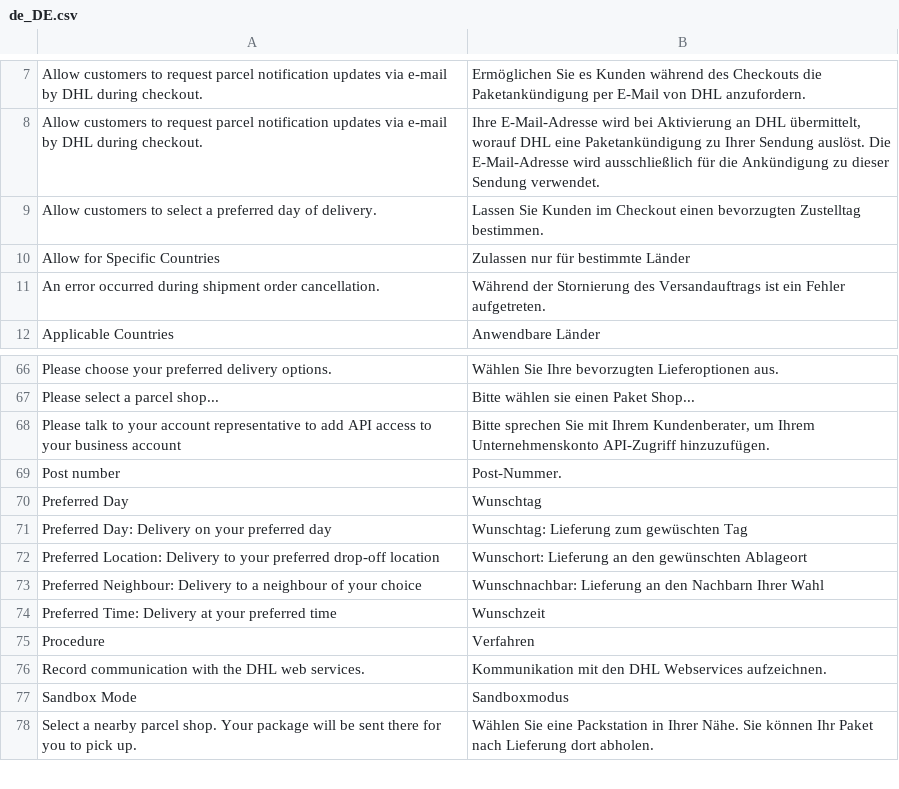
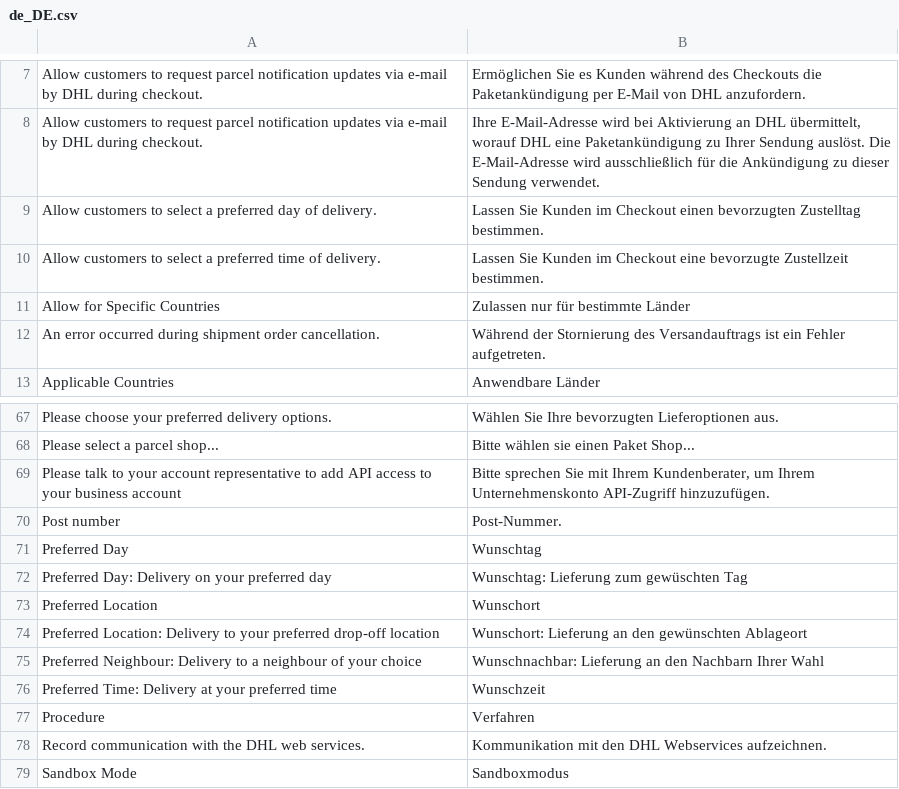
Before and after one commit to netresearch/dhl-module-carrier-paket, a CSV file: i18n/de_DE.csv, drawn as a sheet; only a part is shown, gaps mark what is left out; the shorter side is filled out with more unchanged rows.

Commit message:
DHLGW-379: update translation, hide prefered location input label

```diff
--- a/i18n/de_DE.csv
+++ b/i18n/de_DE.csv
@@ -9,2 +9,3 @@
 "Allow customers to select a preferred day of delivery.","Lassen Sie Kunden im Checkout einen bevorzugten Zustelltag bestimmen."
+"Allow customers to select a preferred time of delivery.","Lassen Sie Kunden im Checkout eine bevorzugte Zustellzeit bestimmen."
 "Allow for Specific Countries","Zulassen nur für bestimmte Länder"
@@ -71,2 +72,3 @@
 "Preferred Day: Delivery on your preferred day","Wunschtag: Lieferung zum gewüschten Tag"
+"Preferred Location", "Wunschort"
 "Preferred Location: Delivery to your preferred drop-off location","Wunschort: Lieferung an den gewünschten Ablageort"
```
Also changed, not shown: i18n/en_US.csv, 1 other file.
